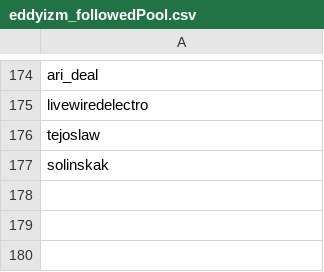
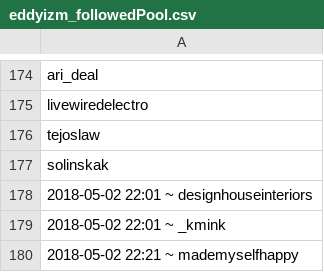
Before and after one commit to eddyizm/InstaPy, a CSV file: logs/eddyizm_followedPool.csv, drawn as a sheet; only a part is shown, gaps mark what is left out; the diff names each change by its address in the sheet, - before the commit and + after, or states it on an @@ line.

```diff
--- a/logs/eddyizm_followedPool.csv
+++ b/logs/eddyizm_followedPool.csv
+row 178: 2018-05-02 22:01 ~ designhouseinteriors
+row 179: 2018-05-02 22:01 ~ _kmink
+row 180: 2018-05-02 22:21 ~ mademyselfhappy
```
Also changed, not shown: 10 other files.
